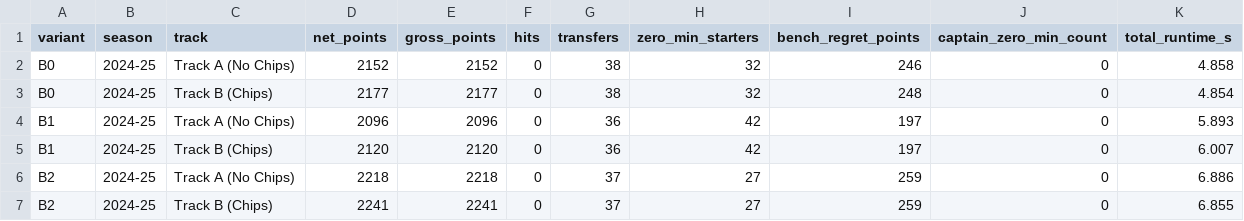
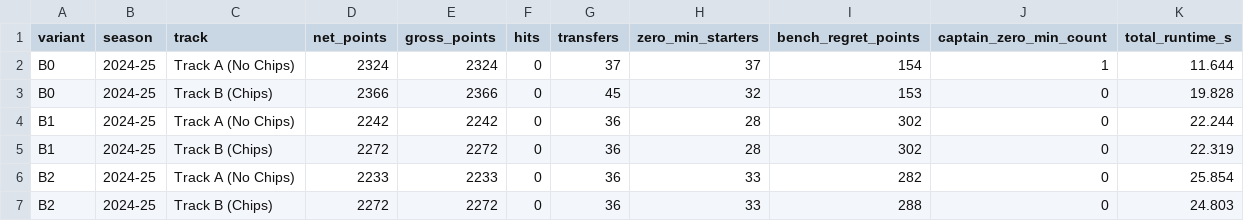
Before and after one commit to marcomessina25/fpl-manager, a CSV file: reports/v135/optimizer_ablation.csv, drawn as a sheet; only a part is shown; the diff covers the shown part only.

```diff
--- a/reports/v135/optimizer_ablation.csv
+++ b/reports/v135/optimizer_ablation.csv
@@ -1,7 +1,7 @@
 variant,season,track,net_points,gross_points,hits,transfers,zero_min_starters,bench_regret_points,captain_zero_min_count,total_runtime_s
-B0,2024-25,Track A (No Chips),2152,2152,0,38,32,246,0,4.858
-B0,2024-25,Track B (Chips),2177,2177,0,38,32,248,0,4.854
-B1,2024-25,Track A (No Chips),2096,2096,0,36,42,197,0,5.893
-B1,2024-25,Track B (Chips),2120,2120,0,36,42,197,0,6.007
-B2,2024-25,Track A (No Chips),2218,2218,0,37,27,259,0,6.886
-B2,2024-25,Track B (Chips),2241,2241,0,37,27,259,0,6.855
+B0,2024-25,Track A (No Chips),2324,2324,0,37,37,154,1,11.644
+B0,2024-25,Track B (Chips),2366,2366,0,45,32,153,0,19.828
+B1,2024-25,Track A (No Chips),2242,2242,0,36,28,302,0,22.244
+B1,2024-25,Track B (Chips),2272,2272,0,36,28,302,0,22.319
+B2,2024-25,Track A (No Chips),2233,2233,0,36,33,282,0,25.854
+B2,2024-25,Track B (Chips),2272,2272,0,36,33,288,0,24.803
```
Also changed, not shown: 56 edited cells elsewhere in this file, reports/v135/regret_analysis.csv, reports/v135/runtime_analysis.csv, 13 other files.
